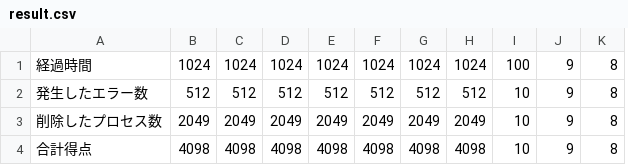
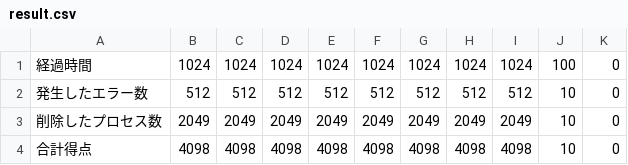
Before and after one commit to GabeColle/GabeColle, a CSV file: GabeColle/GabeColle/Source/Scene/Result/result.csv, drawn as a sheet; removed rows and columns are numbered as before the commit, all else as after; the diff names each change by its address in the sheet, - before the commit and + after, or states it on an @@ line.

```diff
--- a/GabeColle/GabeColle/Source/Scene/Result/result.csv
+++ b/GabeColle/GabeColle/Source/Scene/Result/result.csv
+column I, rows 1-4: 1024 | 512 | 2049 | 4098
-column J, rows 1-4: all 9
-K1:K4: 8
+K1:K4: 0
```
Also changed, not shown: 10 other files.
